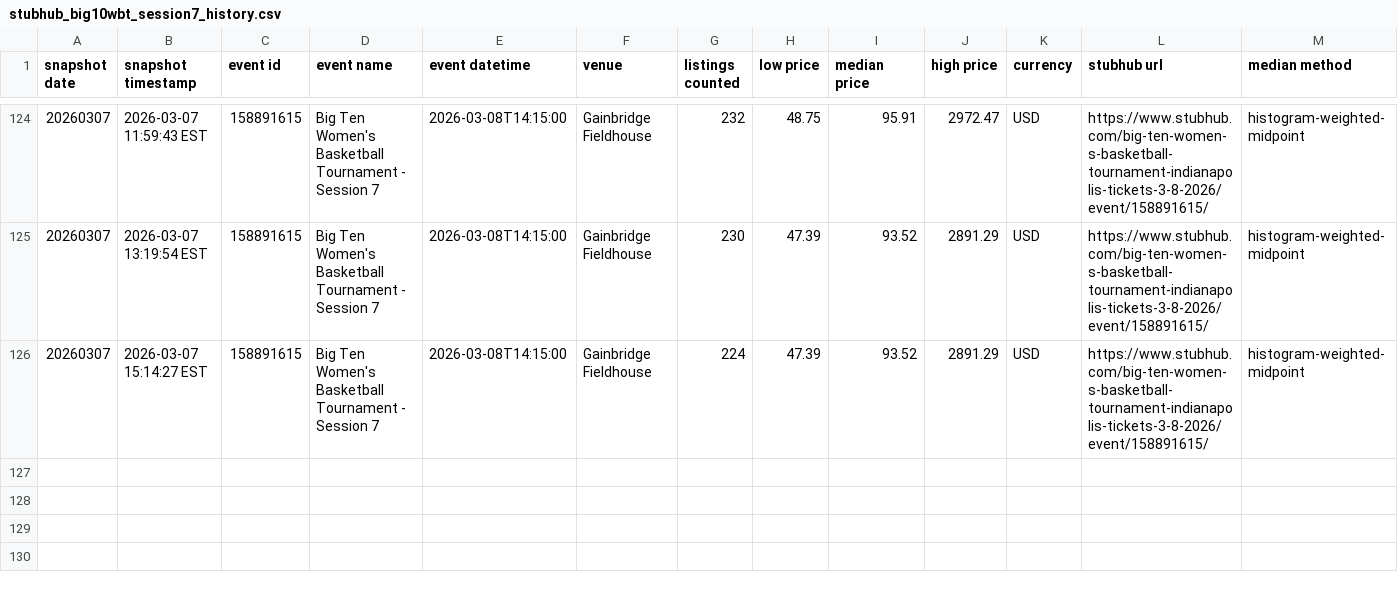
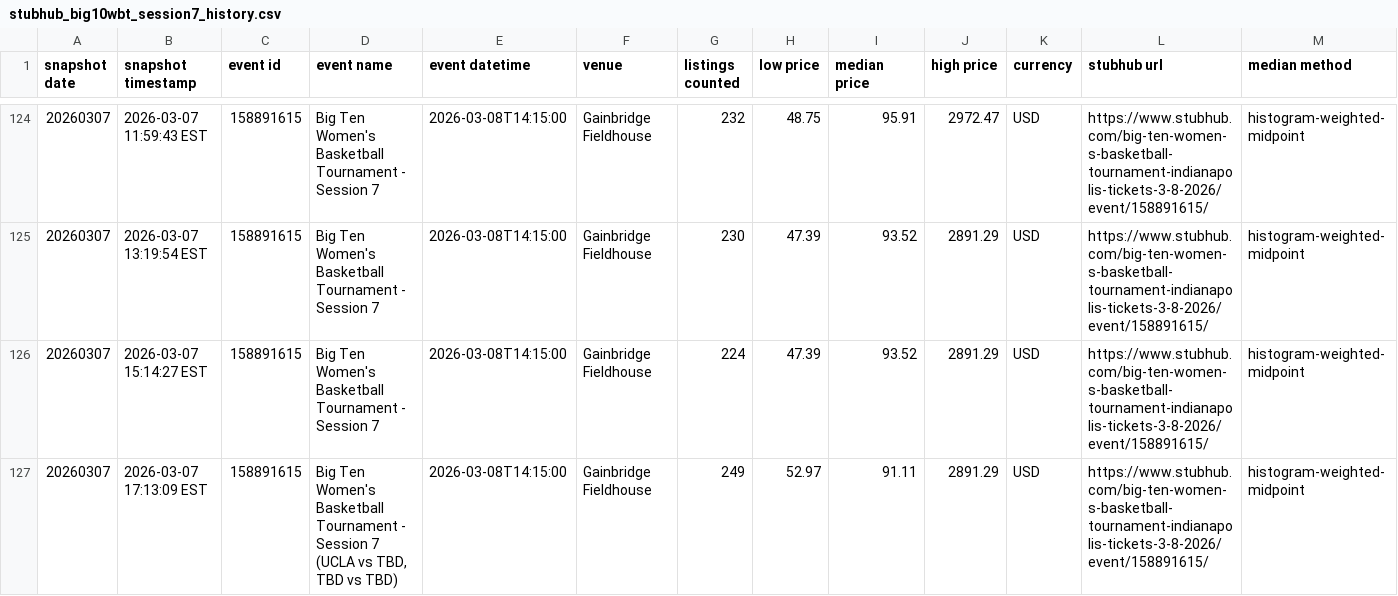
Before and after one commit to Minacoding-coder/nicar26-github-actions, a CSV file: data/stubhub_big10wbt_session7_history.csv, drawn as a sheet; only a part is shown, gaps mark what is left out.

```diff
--- a/data/stubhub_big10wbt_session7_history.csv
+++ b/data/stubhub_big10wbt_session7_history.csv
@@ -126 +126,2 @@ snapshot date,snapshot timestamp,event id,event name,event datetime,venue,listin
 20260307,2026-03-07 15:14:27 EST,158891615,Big Ten Women's Basketball Tournament - Session 7,2026-03-08T14:15:00,Gainbridge Fieldhouse,224,47.39,93.52,2891.29,USD,https://www.stubhub.com/big-ten-women-s-basketball-tournament-indianapolis-tickets-3-8-2026/event/158891615/,histogram-weighted-midpoint
+20260307,2026-03-07 17:13:09 EST,158891615,"Big Ten Women's Basketball Tournament - Session 7 (UCLA vs TBD, TBD vs TBD)",2026-03-08T14:15:00,Gainbridge Fieldhouse,249,52.97,91.11,2891.29,USD,https://www.stubhub.com/big-ten-women-s-basketball-tournament-indianapolis-tickets-3-8-2026/event/158891615/,histogram-weighted-midpoint
```
Also changed, not shown: 1 other file.
